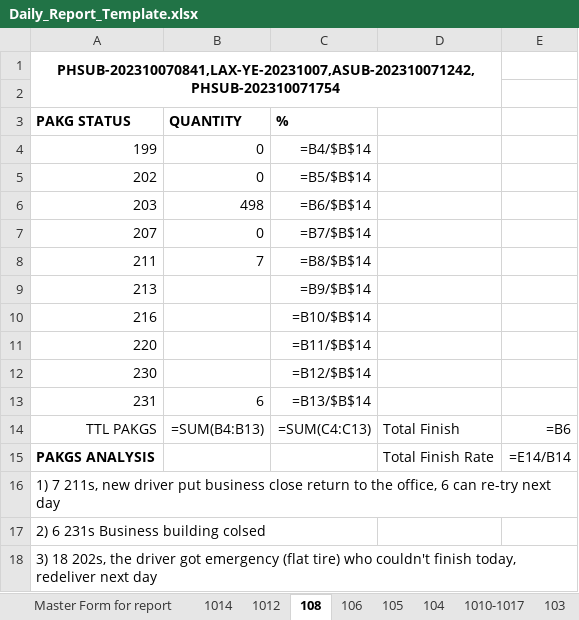
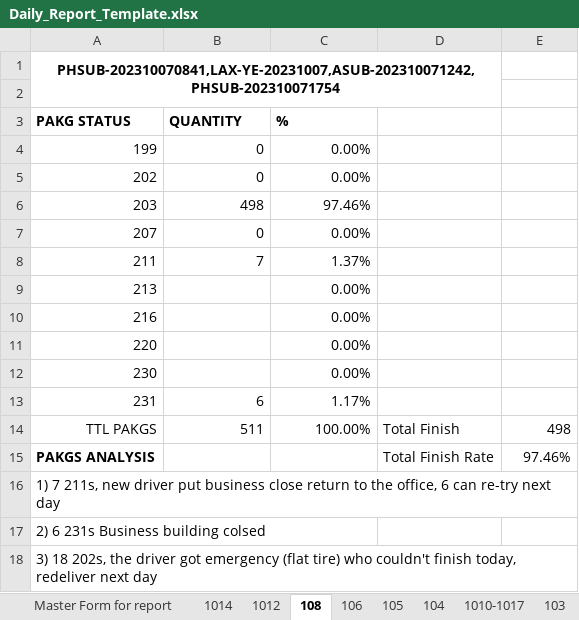
Before and after one commit to astrdino/UNIUNI-realOA, an Excel workbook: tmp/Daily_Report_Template.xlsx, sheet 108, drawn as a sheet; values as stored, in another font and other column widths than the file's, no borders; formulas without a stored value are shown as written; the diff names each change by its address in the sheet, - before the commit and + after, or states it on an @@ line.

```diff
--- a/tmp/Daily_Report_Template.xlsx (sheet 108)
+++ b/tmp/Daily_Report_Template.xlsx (sheet 108)
-C4 (%): =B4/$B$14
+C4 (%): 0.00%
-C5 (%): =B5/$B$14
+C5 (%): 0.00%
-C6 (%): =B6/$B$14
+C6 (%): 97.46%
-C7 (%): =B7/$B$14
+C7 (%): 0.00%
-C8 (%): =B8/$B$14
+C8 (%): 1.37%
-C9 (%): =B9/$B$14
+C9 (%): 0.00%
-C10 (%): =B10/$B$14
+C10 (%): 0.00%
-C11 (%): =B11/$B$14
+C11 (%): 0.00%
-C12 (%): =B12/$B$14
+C12 (%): 0.00%
-C13 (%): =B13/$B$14
+C13 (%): 1.17%
-B14 (QUANTITY): =SUM(B4:B13)
+B14 (QUANTITY): 511
-C14 (%): =SUM(C4:C13)
+C14 (%): 100.00%
-E14: =B6
+E14: 498
-E15: =E14/B14
+E15: 97.46%
```
Also changed, not shown: sheet Master Form for report, sheet 1010-1017, sheet 928, sheet 1014, sheet 1012, sheet 106, 18 more sheets, UniuniHost/Daily_Report_Template.xlsx, tmp/V3-Auto-Daily-Report.xlsx, 2 other files.
